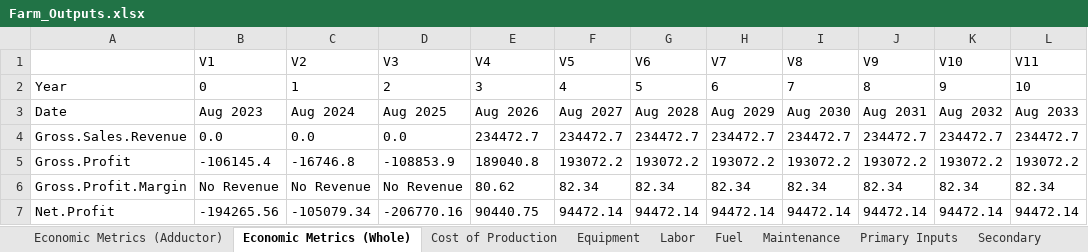
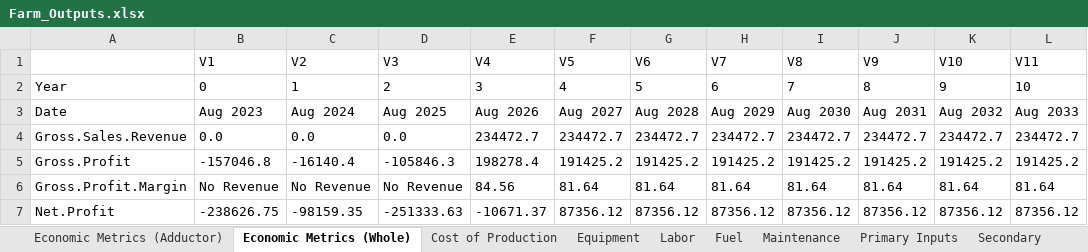
Before and after one commit to phish92129/Scallop-Bioeconomic-Analysis, an Excel workbook: Farm_Outputs.xlsx, sheet Economic Metrics (Whole), drawn as a sheet; only a part is shown; values as stored, in another font and other column widths than the file's, no borders; the diff covers the shown part only; the diff names each change by its address in the sheet, - before the commit and + after, or states it on an @@ line.

```diff
--- a/Farm_Outputs.xlsx (sheet Economic Metrics (Whole))
+++ b/Farm_Outputs.xlsx (sheet Economic Metrics (Whole))
-B5 (V1): -106145.4
+B5 (V1): -157046.8
-C5 (V2): -16746.8
+C5 (V2): -16140.4
-D5 (V3): -108853.9
+D5 (V3): -105846.3
-E5 (V4): 189040.8
+E5 (V4): 198278.4
-F5 (V5): 193072.2
+F5 (V5): 191425.2
-G5 (V6): 193072.2
+G5 (V6): 191425.2
-H5 (V7): 193072.2
+H5 (V7): 191425.2
-I5 (V8): 193072.2
+I5 (V8): 191425.2
-J5 (V9): 193072.2
+J5 (V9): 191425.2
-K5 (V10): 193072.2
+K5 (V10): 191425.2
-L5 (V11): 193072.2
+L5 (V11): 191425.2
-E6 (V4): 80.62
+E6 (V4): 84.56
-F6 (V5): 82.34
+F6 (V5): 81.64
-G6 (V6): 82.34
+G6 (V6): 81.64
-H6 (V7): 82.34
+H6 (V7): 81.64
-I6 (V8): 82.34
+I6 (V8): 81.64
-J6 (V9): 82.34
+J6 (V9): 81.64
-K6 (V10): 82.34
+K6 (V10): 81.64
-L6 (V11): 82.34
+L6 (V11): 81.64
-B7 (V1): -194265.56
+B7 (V1): -238626.75
-C7 (V2): -105079.34
+C7 (V2): -98159.35
-D7 (V3): -206770.16
+D7 (V3): -251333.63
-E7 (V4): 90440.75
+E7 (V4): -10671.37
-F7 (V5): 94472.14
+F7 (V5): 87356.12
-G7 (V6): 94472.14
+G7 (V6): 87356.12
-H7 (V7): 94472.14
+H7 (V7): 87356.12
-I7 (V8): 94472.14
+I7 (V8): 87356.12
-J7 (V9): 94472.14
+J7 (V9): 87356.12
-K7 (V10): 94472.14
+K7 (V10): 87356.12
-L7 (V11): 94472.14
+L7 (V11): 87356.12
```
Also changed, not shown: 30 edited cells elsewhere in this sheet, sheet Cost of Production, sheet Equipment, sheet Economic Metrics (Adductor), sheet Maintenance, sheet Secondary, sheet Primary Inputs, 2 more sheets, Components_V2.xlsx, 3 other files.
